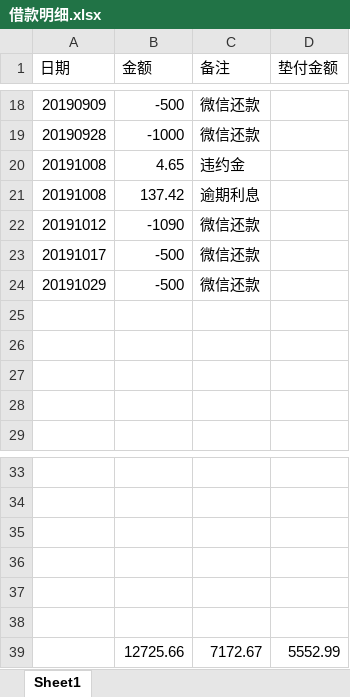
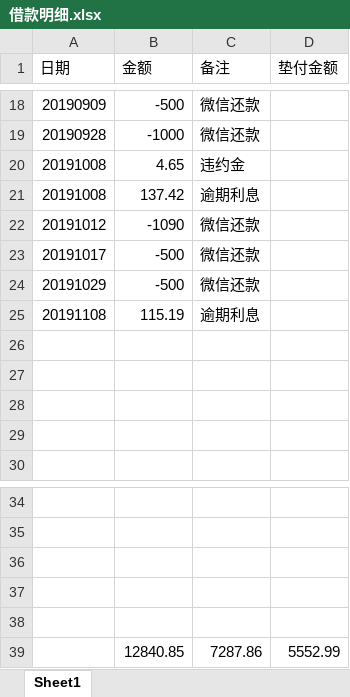
Before and after one commit to leitianjin/calc, an Excel workbook: 借款明细.xlsx, sheet Sheet1, drawn as a sheet; only a part is shown, gaps mark what is left out; values as stored, in another font and other column widths than the file's, no borders; charts and pictures not drawn; removed rows and columns are numbered as before the commit, all else as after; the diff names each change by its address in the sheet, - before the commit and + after, or states it on an @@ line.

```diff
--- a/借款明细.xlsx (sheet Sheet1)
+++ b/借款明细.xlsx (sheet Sheet1)
+row 25: 20191108 | 115.19 | 逾期利息
-row 39: (empty)
+row 39:  | 12840.85 | 7287.86 | 5552.99
-row 39:  | 12725.66 | 7172.67 | 5552.99
```
Also changed, not shown: a.xlsx.
